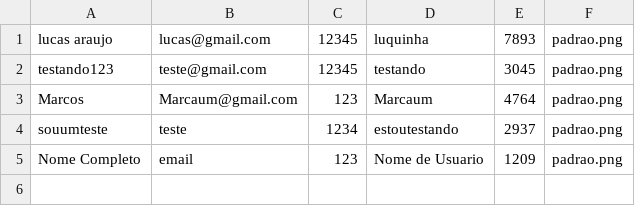
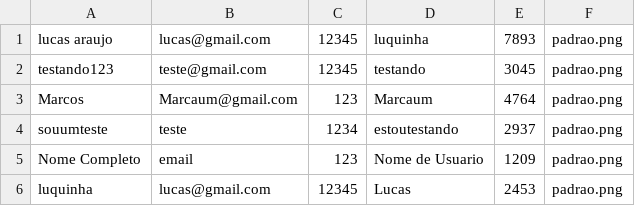
Before and after one commit to Marcaum04/Instadev, a CSV file: Database/Usuario.csv, drawn as a sheet; the diff names each change by its address in the sheet, - before the commit and + after, or states it on an @@ line.

```diff
--- a/Database/Usuario.csv
+++ b/Database/Usuario.csv
+row 6: luquinha | lucas@gmail.com | 12345 | Lucas | 2453 | padrao.png
```
Also changed, not shown: 2 other files.
